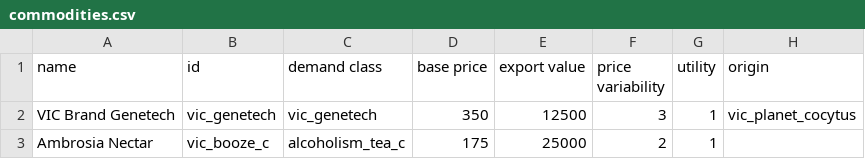
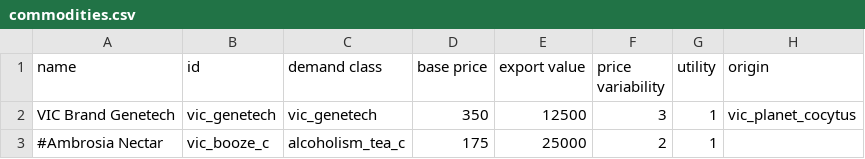
Before and after one commit to AstaratStarsector/VIC, a CSV file: data/campaign/commodities.csv, drawn as a sheet; only a part is shown; the diff names each change by its address in the sheet, - before the commit and + after, or states it on an @@ line.

```diff
--- a/data/campaign/commodities.csv
+++ b/data/campaign/commodities.csv
-A3 (name): Ambrosia Nectar
+A3 (name): #Ambrosia Nectar
```
Also changed, not shown: data/hullmods/hull_mods.csv, 7 other files.
